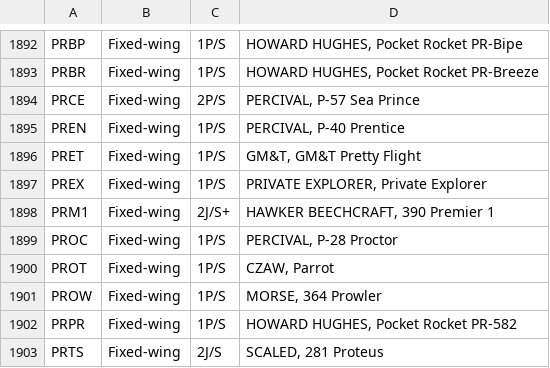
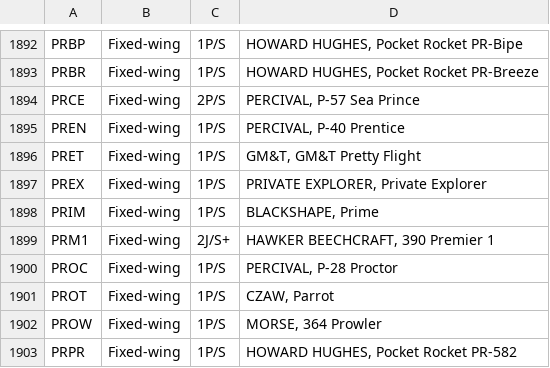
Before and after one commit to rikgale/ICAOList, a CSV file: ICAOList.csv, drawn as a sheet; only a part is shown, gaps mark what is left out; the shorter side is filled out with more unchanged rows; the diff names each change by its address in the sheet, - before the commit and + after, or states it on an @@ line.

Commit message:
PRIM added

```diff
--- a/ICAOList.csv
+++ b/ICAOList.csv
+row 1898: PRIM | Fixed-wing | 1P/S | BLACKSHAPE, Prime
```
